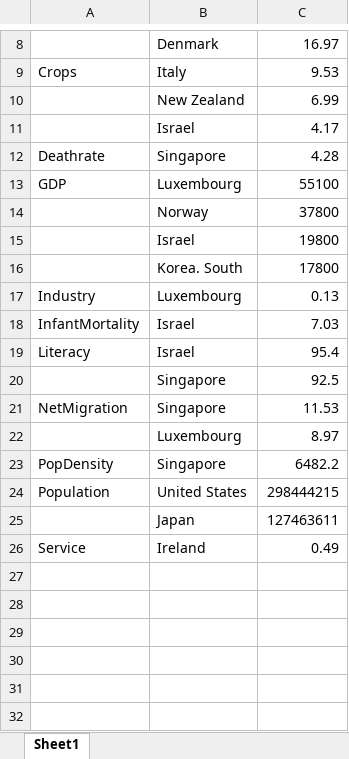
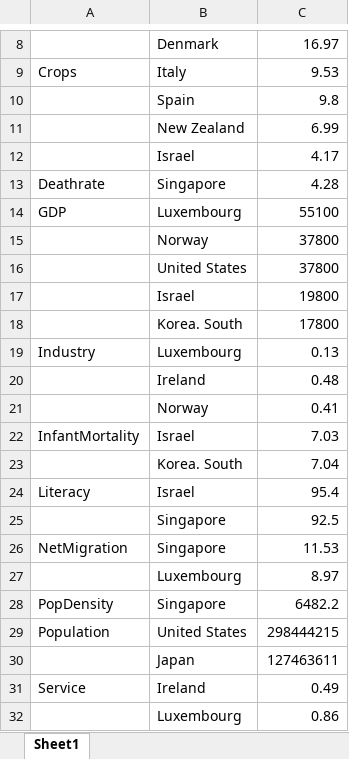
Before and after one commit to starringup/DataMining, an Excel workbook: outlier.xlsx, sheet Sheet1, drawn as a sheet; only a part is shown, gaps mark what is left out; values as stored, in another font and other column widths than the file's, no borders; the diff names each change by its address in the sheet, - before the commit and + after, or states it on an @@ line.

```diff
--- a/outlier.xlsx (sheet Sheet1)
+++ b/outlier.xlsx (sheet Sheet1)
+row 10:  | Spain | 9.8
+row 16:  | United States | 37800
+row 20:  | Ireland | 0.48
+row 21:  | Norway | 0.41
+row 23:  | Korea. South | 7.04
+row 32:  | Luxembourg | 0.86
```
Also changed, not shown: 1 other file.
